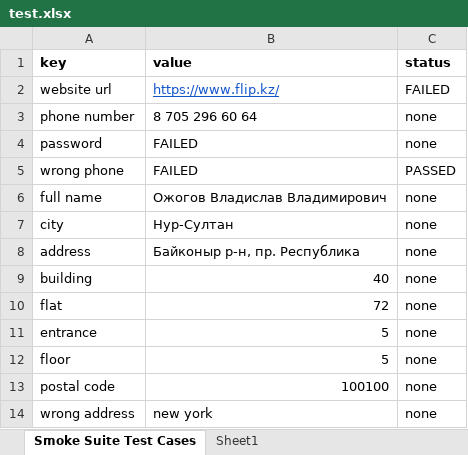
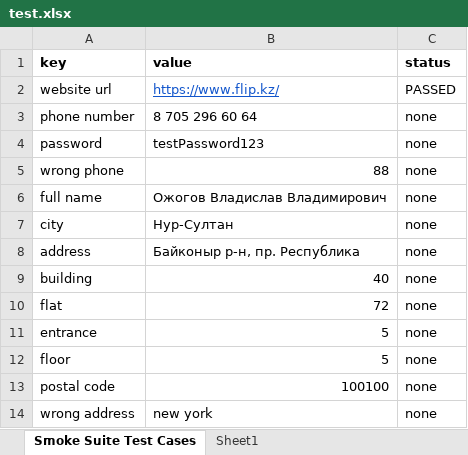
Before and after one commit to DebugNuggets/test-automation-flipkz, an Excel workbook: test-output/test.xlsx, sheet Smoke Suite Test Cases, drawn as a sheet; values as stored, in another font and other column widths than the file's, no borders; the diff names each change by its address in the sheet, - before the commit and + after, or states it on an @@ line.

Commit message:
BDD test

```diff
--- a/test-output/test.xlsx (sheet Smoke Suite Test Cases)
+++ b/test-output/test.xlsx (sheet Smoke Suite Test Cases)
-C2 (status): FAILED
+C2 (status): PASSED
-B4 (value): FAILED
+B4 (value): testPassword123
-B5 (value): FAILED
+B5 (value): 88
-C5 (status): PASSED
+C5 (status): none
```
Also changed, not shown: 8 other files.
